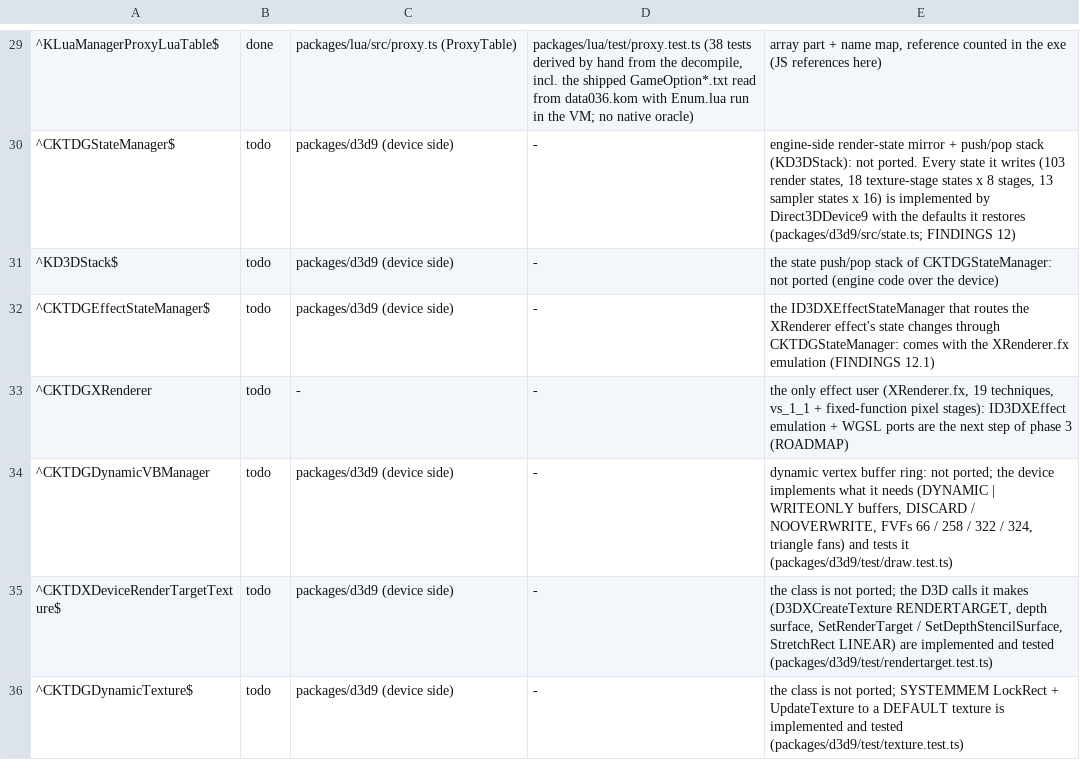
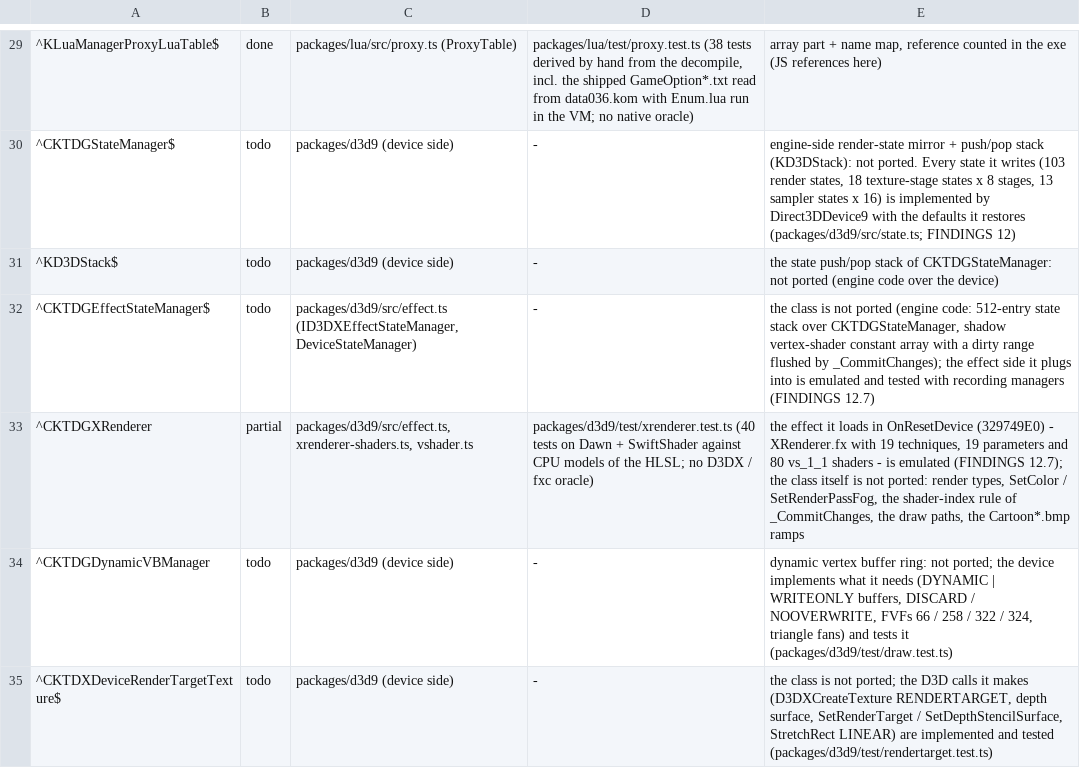
Before and after one commit to chuccb/Els_HK_2014-03-13, a TSV file: docs/ledger-classes.tsv, drawn as a sheet; only a part is shown, gaps mark what is left out; the shorter side is filled out with more unchanged rows.

```diff
--- a/docs/ledger-classes.tsv
+++ b/docs/ledger-classes.tsv
@@ -31,4 +31,4 @@
 ^KD3DStack$	todo	packages/d3d9 (device side)	-	the state push/pop stack of CKTDGStateManager: not ported (engine code over the device)
-^CKTDGEffectStateManager$	todo	packages/d3d9 (device side)	-	the ID3DXEffectStateManager that routes the XRenderer effect's state changes through CKTDGStateManager: comes with the XRenderer.fx emulation (FINDINGS 12.1)
-^CKTDGXRenderer	todo	-	-	the only effect user (XRenderer.fx, 19 techniques, vs_1_1 + fixed-function pixel stages): ID3DXEffect emulation + WGSL ports are the next step of phase 3 (ROADMAP)
+^CKTDGEffectStateManager$	todo	packages/d3d9/src/effect.ts (ID3DXEffectStateManager, DeviceStateManager)	-	the class is not ported (engine code: 512-entry state stack over CKTDGStateManager, shadow vertex-shader constant array with a dirty range flushed by _CommitChanges); the effect side it plugs into is emulated and tested with recording managers (FINDINGS 12.7)
+^CKTDGXRenderer	partial	packages/d3d9/src/effect.ts, xrenderer-shaders.ts, vshader.ts	packages/d3d9/test/xrenderer.test.ts (40 tests on Dawn + SwiftShader against CPU models of the HLSL; no D3DX / fxc oracle)	the effect it loads in OnResetDevice (329749E0) - XRenderer.fx with 19 techniques, 19 parameters and 80 vs_1_1 shaders - is emulated (FINDINGS 12.7); the class itself is not ported: render types, SetColor / SetRenderPassFog, the shader-index rule of _CommitChanges, the draw paths, the Cartoon*.bmp ramps
 ^CKTDGDynamicVBManager	todo	packages/d3d9 (device side)	-	dynamic vertex buffer ring: not ported; the device implements what it needs (DYNAMIC | WRITEONLY buffers, DISCARD / NOOVERWRITE, FVFs 66 / 258 / 322 / 324, triangle fans) and tests it (packages/d3d9/test/draw.test.ts)
```
Also changed, not shown: docs/ledger-classes.generated.tsv, 13 other files.
